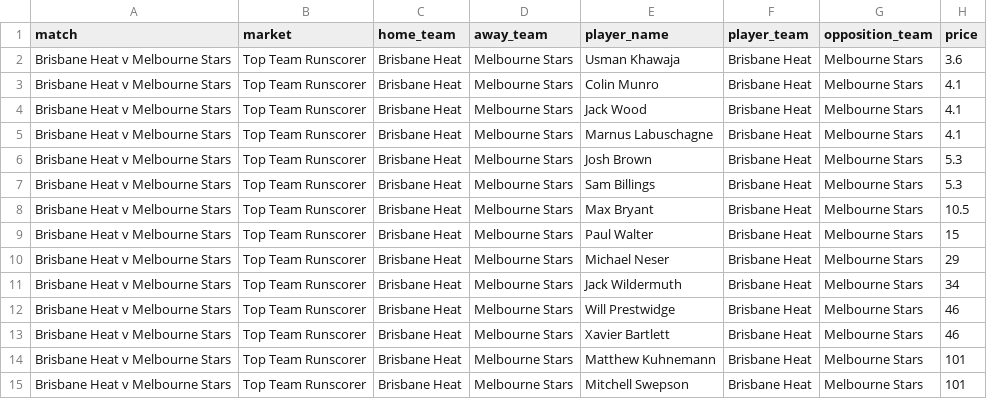
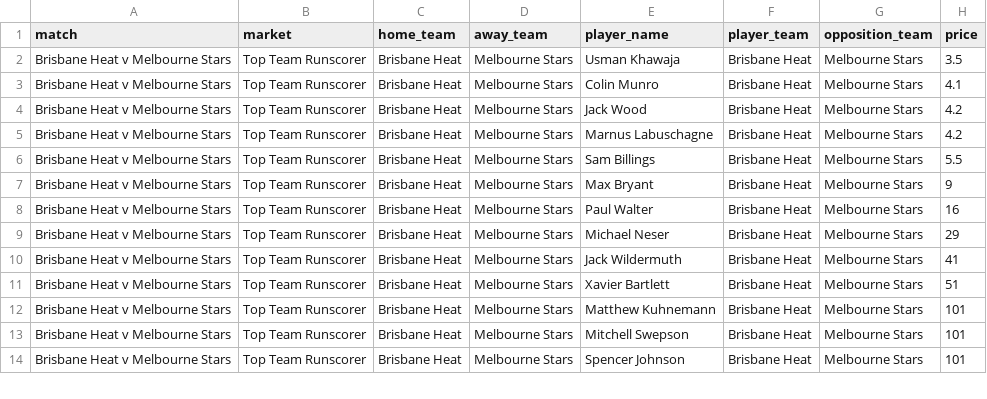
Before and after one commit to jamesbrown1417/Big-Bash, a CSV file: Data/scraped_odds/sportsbet_top_team_runscorer.csv, drawn as a sheet; only a part is shown; the shorter side is filled out with more unchanged rows; the diff covers the shown part only.

```diff
--- a/Data/scraped_odds/sportsbet_top_team_runscorer.csv
+++ b/Data/scraped_odds/sportsbet_top_team_runscorer.csv
@@ -1,14 +1,12 @@
 match,market,home_team,away_team,player_name,player_team,opposition_team,price
-Brisbane Heat v Melbourne Stars,Top Team Runscorer,Brisbane Heat,Melbourne Stars,Usman Khawaja,Brisbane Heat,Melbourne Stars,3.6
+Brisbane Heat v Melbourne Stars,Top Team Runscorer,Brisbane Heat,Melbourne Stars,Usman Khawaja,Brisbane Heat,Melbourne Stars,3.5
 Brisbane Heat v Melbourne Stars,Top Team Runscorer,Brisbane Heat,Melbourne Stars,Colin Munro,Brisbane Heat,Melbourne Stars,4.1
-Brisbane Heat v Melbourne Stars,Top Team Runscorer,Brisbane Heat,Melbourne Stars,Jack Wood,Brisbane Heat,Melbourne Stars,4.1
-Brisbane Heat v Melbourne Stars,Top Team Runscorer,Brisbane Heat,Melbourne Stars,Marnus Labuschagne,Brisbane Heat,Melbourne Stars,4.1
-Brisbane Heat v Melbourne Stars,Top Team Runscorer,Brisbane Heat,Melbourne Stars,Josh Brown,Brisbane Heat,Melbourne Stars,5.3
-Brisbane Heat v Melbourne Stars,Top Team Runscorer,Brisbane Heat,Melbourne Stars,Sam Billings,Brisbane Heat,Melbourne Stars,5.3
-Brisbane Heat v Melbourne Stars,Top Team Runscorer,Brisbane Heat,Melbourne Stars,Max Bryant,Brisbane Heat,Melbourne Stars,10.5
-Brisbane Heat v Melbourne Stars,Top Team Runscorer,Brisbane Heat,Melbourne Stars,Paul Walter,Brisbane Heat,Melbourne Stars,15
+Brisbane Heat v Melbourne Stars,Top Team Runscorer,Brisbane Heat,Melbourne Stars,Jack Wood,Brisbane Heat,Melbourne Stars,4.2
+Brisbane Heat v Melbourne Stars,Top Team Runscorer,Brisbane Heat,Melbourne Stars,Marnus Labuschagne,Brisbane Heat,Melbourne Stars,4.2
+Brisbane Heat v Melbourne Stars,Top Team Runscorer,Brisbane Heat,Melbourne Stars,Sam Billings,Brisbane Heat,Melbourne Stars,5.5
+Brisbane Heat v Melbourne Stars,Top Team Runscorer,Brisbane Heat,Melbourne Stars,Max Bryant,Brisbane Heat,Melbourne Stars,9
+Brisbane Heat v Melbourne Stars,Top Team Runscorer,Brisbane Heat,Melbourne Stars,Paul Walter,Brisbane Heat,Melbourne Stars,16
 Brisbane Heat v Melbourne Stars,Top Team Runscorer,Brisbane Heat,Melbourne Stars,Michael Neser,Brisbane Heat,Melbourne Stars,29
-Brisbane Heat v Melbourne Stars,Top Team Runscorer,Brisbane Heat,Melbourne Stars,Jack Wildermuth,Brisbane Heat,Melbourne Stars,34
-Brisbane Heat v Melbourne Stars,Top Team Runscorer,Brisbane Heat,Melbourne Stars,Will Prestwidge,Brisbane Heat,Melbourne Stars,46
-Brisbane Heat v Melbourne Stars,Top Team Runscorer,Brisbane Heat,Melbourne Stars,Xavier Bartlett,Brisbane Heat,Melbourne Stars,46
+Brisbane Heat v Melbourne Stars,Top Team Runscorer,Brisbane Heat,Melbourne Stars,Jack Wildermuth,Brisbane Heat,Melbourne Stars,41
+Brisbane Heat v Melbourne Stars,Top Team Runscorer,Brisbane Heat,Melbourne Stars,Xavier Bartlett,Brisbane Heat,Melbourne Stars,51
 Brisbane Heat v Melbourne Stars,Top Team Runscorer,Brisbane Heat,Melbourne Stars,Matthew Kuhnemann,Brisbane Heat,Melbourne Stars,101
```
Also changed, not shown: 24 edited cells elsewhere in this file, Data/scraped_odds/sportsbet_player_boundaries.csv, Data/scraped_odds/sportsbet_player_of_the_match.csv, 30 other files.
